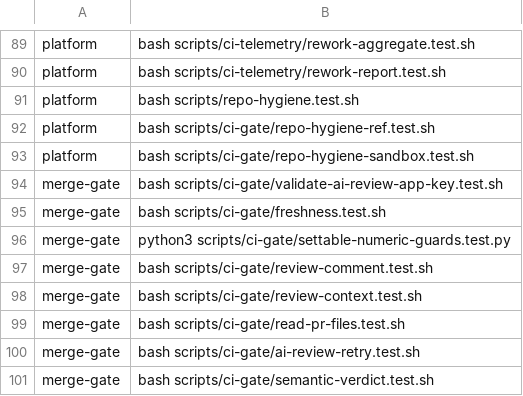
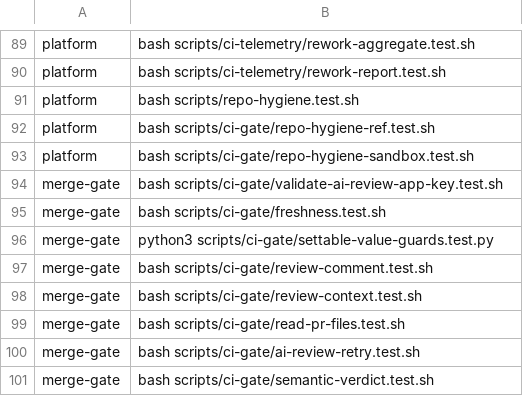
Before and after one commit to verJSON/.github, a TSV file: scripts/actions-ci-groups.tsv, drawn as a sheet; only a part is shown, gaps mark what is left out.

```diff
--- a/scripts/actions-ci-groups.tsv
+++ b/scripts/actions-ci-groups.tsv
@@ -95,3 +95,3 @@ merge-gate	bash scripts/ci-gate/validate-ai-review-app-key.test.sh
 merge-gate	bash scripts/ci-gate/freshness.test.sh
-merge-gate	python3 scripts/ci-gate/settable-numeric-guards.test.py
+merge-gate	python3 scripts/ci-gate/settable-value-guards.test.py
 merge-gate	bash scripts/ci-gate/review-comment.test.sh
```
Also changed, not shown: 3 other files.
